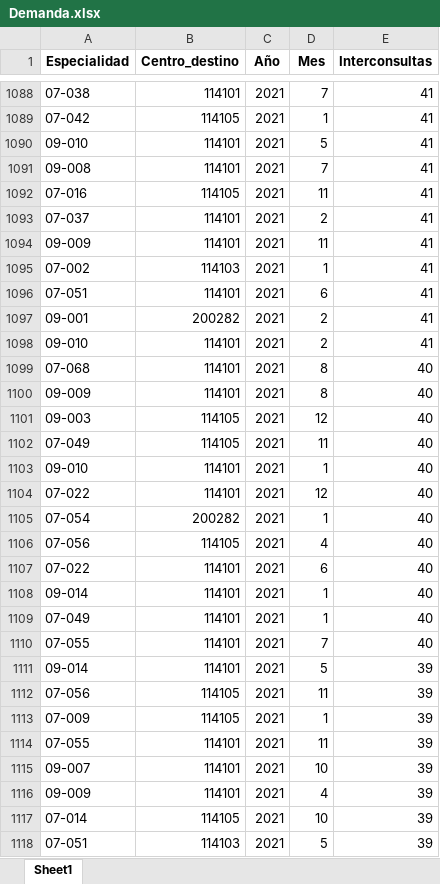
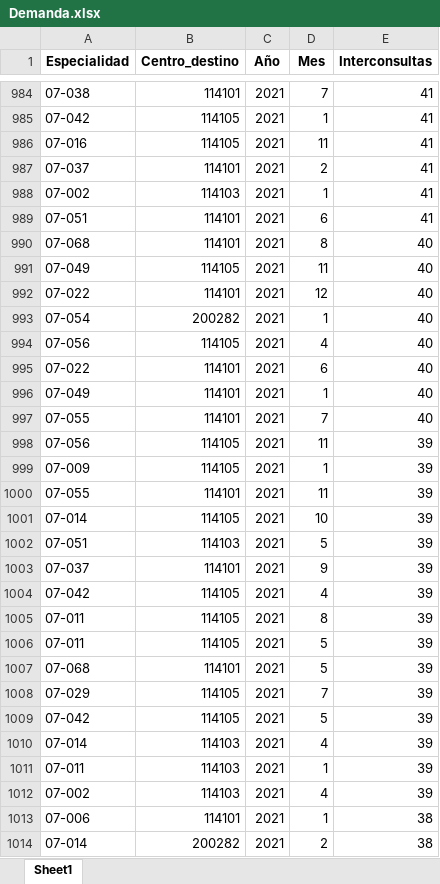
Before and after one commit to rlagosb/taller_eiv, an Excel workbook: datos_normalizados/Demanda.xlsx, sheet Sheet1, drawn as a sheet; only a part is shown, gaps mark what is left out; the shorter side is filled out with more unchanged rows; values as stored, in another font and other column widths than the file's, no borders; the diff covers the shown part only; the diff names each change by its address in the sheet, - before the commit and + after, or states it on an @@ line.

```diff
--- a/datos_normalizados/Demanda.xlsx (sheet Sheet1)
+++ b/datos_normalizados/Demanda.xlsx (sheet Sheet1)
-row 1090: 09-010 | 114101 | 2021 | 5 | 41
-row 1091: 09-008 | 114101 | 2021 | 7 | 41
-row 1094: 09-009 | 114101 | 2021 | 11 | 41
-row 1097: 09-001 | 200282 | 2021 | 2 | 41
-row 1098: 09-010 | 114101 | 2021 | 2 | 41
-row 1100: 09-009 | 114101 | 2021 | 8 | 40
-row 1101: 09-003 | 114105 | 2021 | 12 | 40
-row 1103: 09-010 | 114101 | 2021 | 1 | 40
-row 1108: 09-014 | 114101 | 2021 | 1 | 40
-row 1111: 09-014 | 114101 | 2021 | 5 | 39
-row 1115: 09-007 | 114101 | 2021 | 10 | 39
-row 1116: 09-009 | 114101 | 2021 | 4 | 39
```
Also changed, not shown: 285 removed rows elsewhere in this sheet, 1 other file.
